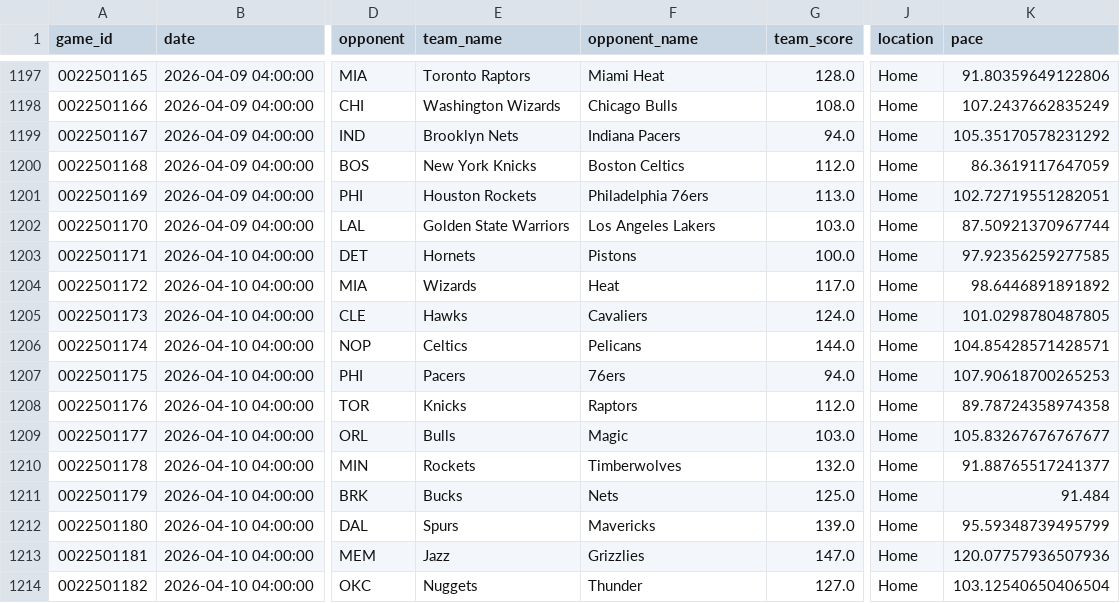
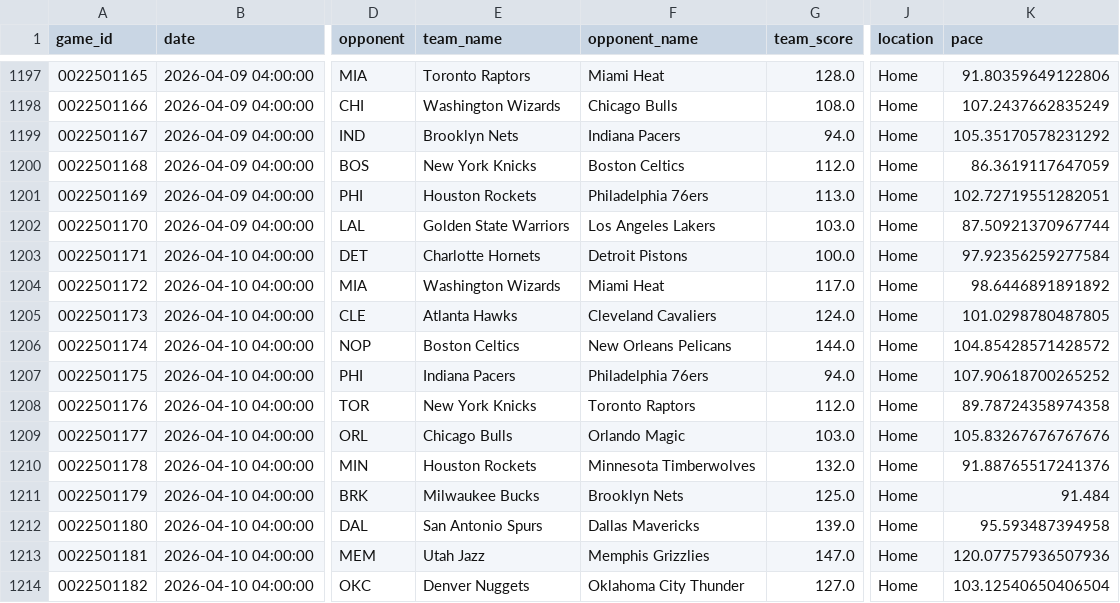
Before and after one commit to xocelyk/nba-forecast, a CSV file: data/games/year_data_2026.csv, drawn as a sheet; only a part is shown, gaps mark what is left out; the diff covers the shown part only; the diff names each change by its address in the sheet, - before the commit and + after, or states it on an @@ line.

Commit message:
Automated data update [skip ci]

```diff
--- a/data/games/year_data_2026.csv
+++ b/data/games/year_data_2026.csv
-E1203 (team_name): Hornets
+E1203 (team_name): Charlotte Hornets
-F1203 (opponent_name): Pistons
+F1203 (opponent_name): Detroit Pistons
-K1203 (pace): 97.92356259277585
+K1203 (pace): 97.92356259277584
-E1204 (team_name): Wizards
+E1204 (team_name): Washington Wizards
-F1204 (opponent_name): Heat
+F1204 (opponent_name): Miami Heat
-E1205 (team_name): Hawks
+E1205 (team_name): Atlanta Hawks
-F1205 (opponent_name): Cavaliers
+F1205 (opponent_name): Cleveland Cavaliers
-E1206 (team_name): Celtics
+E1206 (team_name): Boston Celtics
-F1206 (opponent_name): Pelicans
+F1206 (opponent_name): New Orleans Pelicans
-K1206 (pace): 104.85428571428571
+K1206 (pace): 104.85428571428572
-E1207 (team_name): Pacers
+E1207 (team_name): Indiana Pacers
-F1207 (opponent_name): 76ers
+F1207 (opponent_name): Philadelphia 76ers
-K1207 (pace): 107.90618700265253
+K1207 (pace): 107.90618700265252
-E1208 (team_name): Knicks
+E1208 (team_name): New York Knicks
-F1208 (opponent_name): Raptors
+F1208 (opponent_name): Toronto Raptors
-E1209 (team_name): Bulls
+E1209 (team_name): Chicago Bulls
-F1209 (opponent_name): Magic
+F1209 (opponent_name): Orlando Magic
-K1209 (pace): 105.83267676767677
+K1209 (pace): 105.83267676767676
-E1210 (team_name): Rockets
+E1210 (team_name): Houston Rockets
-F1210 (opponent_name): Timberwolves
+F1210 (opponent_name): Minnesota Timberwolves
-K1210 (pace): 91.88765517241377
+K1210 (pace): 91.88765517241376
-E1211 (team_name): Bucks
+E1211 (team_name): Milwaukee Bucks
-F1211 (opponent_name): Nets
+F1211 (opponent_name): Brooklyn Nets
-E1212 (team_name): Spurs
+E1212 (team_name): San Antonio Spurs
-F1212 (opponent_name): Mavericks
+F1212 (opponent_name): Dallas Mavericks
-K1212 (pace): 95.59348739495799
+K1212 (pace): 95.593487394958
-E1213 (team_name): Jazz
+E1213 (team_name): Utah Jazz
-F1213 (opponent_name): Grizzlies
+F1213 (opponent_name): Memphis Grizzlies
-E1214 (team_name): Nuggets
+E1214 (team_name): Denver Nuggets
-F1214 (opponent_name): Thunder
+F1214 (opponent_name): Oklahoma City Thunder
```
Also changed, not shown: 7 edited cells elsewhere in this file, data/main_2026.csv, data/predicted_margins.csv, 11 other files.
